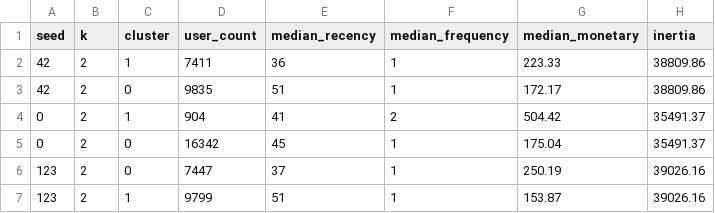
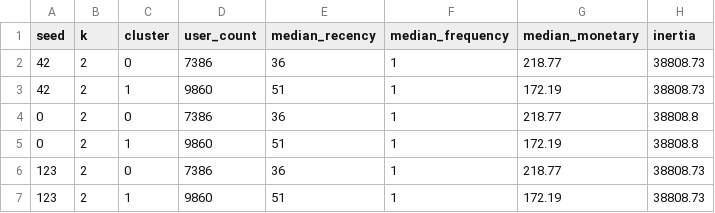
Before and after one commit to HieuBean/BasketLake-E-commerce-Behavior-Intelligence-Platform, a CSV file: results/kmeans_stability.csv, drawn as a sheet.

```diff
--- a/results/kmeans_stability.csv
+++ b/results/kmeans_stability.csv
@@ -1,7 +1,7 @@
 seed,k,cluster,user_count,median_recency,median_frequency,median_monetary,inertia
-42,2,1,7411,36,1,223.33,38809.86
-42,2,0,9835,51,1,172.17,38809.86
-0,2,1,904,41,2,504.42,35491.37
-0,2,0,16342,45,1,175.04,35491.37
-123,2,0,7447,37,1,250.19,39026.16
-123,2,1,9799,51,1,153.87,39026.16
+42,2,0,7386,36,1,218.77,38808.73
+42,2,1,9860,51,1,172.19,38808.73
+0,2,0,7386,36,1,218.77,38808.8
+0,2,1,9860,51,1,172.19,38808.8
+123,2,0,7386,36,1,218.77,38808.73
+123,2,1,9860,51,1,172.19,38808.73
```
Also changed, not shown: results/kmeans_scores.csv, results/revenue_by_category/part-00000-63aa88f3-6e5f-485c-89a8-501f785adf5f-c000.csv, 24 other files.
